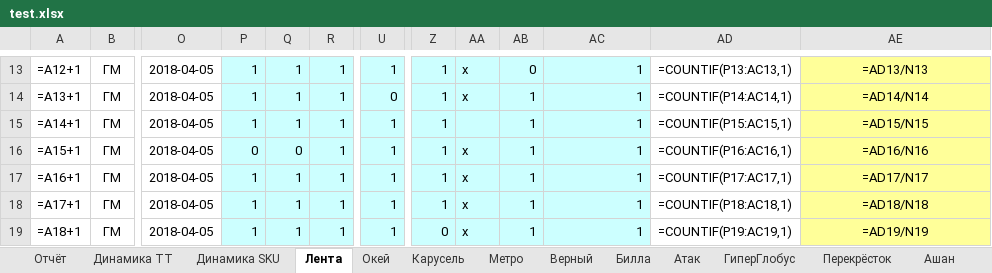
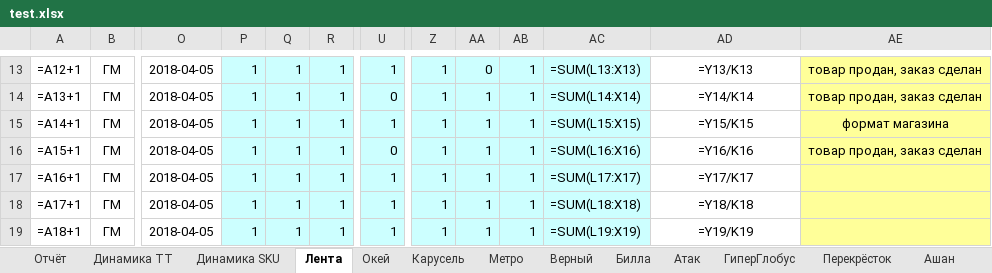
Before and after one commit to gogabugay/auto_maspex, an Excel workbook: test.xlsx, sheet Лента, drawn as a sheet; only a part is shown, gaps mark what is left out; values as stored, in another font and other column widths than the file's, no borders; formulas without a stored value are shown as written; conditional formats not drawn; the diff covers the shown part only; the diff names each change by its address in the sheet, - before the commit and + after, or states it on an @@ line.

```diff
--- a/test.xlsx (sheet Лента)
+++ b/test.xlsx (sheet Лента)
-AA13: х
+AA13: 0
-AB13: 0
+AB13: 1
-AC13: 1
+AC13: =SUM(L13:X13)
-AD13: =COUNTIF(P13:AC13,1)
+AD13: =Y13/K13
-AE13: =AD13/N13
+AE13: товар продан, заказ сделан
-AA14: х
+AA14: 1
-AC14: 1
+AC14: =SUM(L14:X14)
-AD14: =COUNTIF(P14:AC14,1)
+AD14: =Y14/K14
-AE14: =AD14/N14
+AE14: товар продан, заказ сделан
-AA15: (empty)
+AA15: 1
-AC15: 1
+AC15: =SUM(L15:X15)
-AD15: =COUNTIF(P15:AC15,1)
+AD15: =Y15/K15
-AE15: =AD15/N15
+AE15: формат магазина
-P16: 0
+P16: 1
-Q16: 0
+Q16: 1
-U16: 1
+U16: 0
-AA16:AA19: х
+AA16:AA19: 1
-AC16: 1
+AC16: =SUM(L16:X16)
-AD16: =COUNTIF(P16:AC16,1)
+AD16: =Y16/K16
-AE16: =AD16/N16
+AE16: товар продан, заказ сделан
-AC17: 1
+AC17: =SUM(L17:X17)
-AD17: =COUNTIF(P17:AC17,1)
+AD17: =Y17/K17
-AE17: =AD17/N17
+AE17: (empty)
-AC18: 1
+AC18: =SUM(L18:X18)
-AD18: =COUNTIF(P18:AC18,1)
+AD18: =Y18/K18
-AE18: =AD18/N18
+AE18: (empty)
-Z19: 0
+Z19: 1
-AC19: 1
+AC19: =SUM(L19:X19)
-AD19: =COUNTIF(P19:AC19,1)
+AD19: =Y19/K19
-AE19: =AD19/N19
+AE19: (empty)
```
Also changed, not shown: 102 edited cells elsewhere in this sheet, 1 other file.
